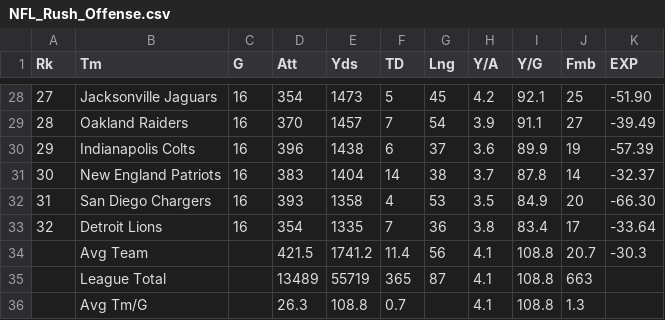
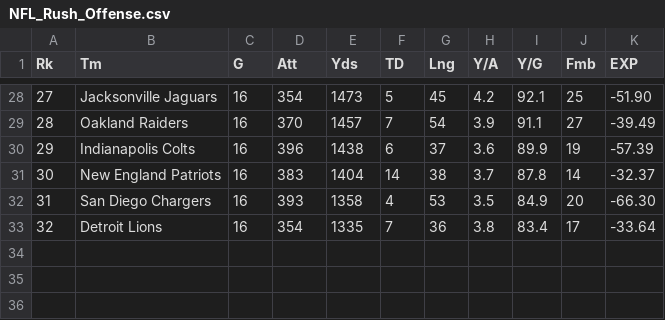
Before and after one commit to mankusn/Who2Root4, a CSV file: NFL_Rush_Offense.csv, drawn as a sheet; only a part is shown, gaps mark what is left out; the diff names each change by its address in the sheet, - before the commit and + after, or states it on an @@ line.

```diff
--- a/NFL_Rush_Offense.csv
+++ b/NFL_Rush_Offense.csv
-row 34:  | Avg Team |  | 421.5 | 1741.2 | 11.4 | 56 | 4.1 | 108.8 | 20.7 | -30.3
-row 35:  | League Total |  | 13489 | 55719 | 365 | 87 | 4.1 | 108.8 | 663
-row 36:  | Avg Tm/G |  | 26.3 | 108.8 | 0.7 |  | 4.1 | 108.8 | 1.3
```
Also changed, not shown: NFL_Pass_Defense.csv, NFL_Pass_Offense.csv, 2 other files.
